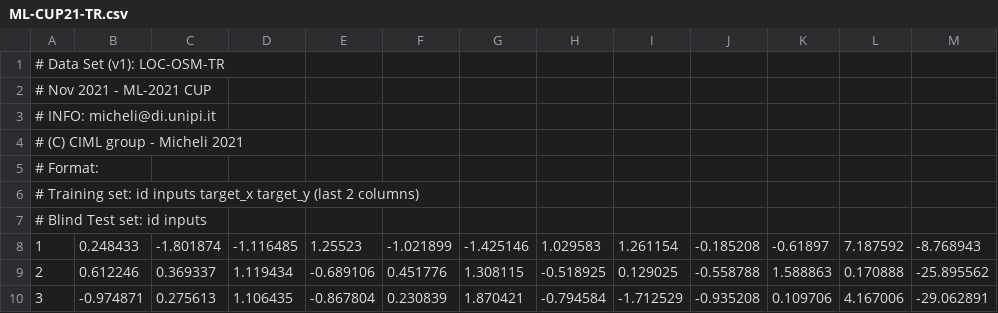
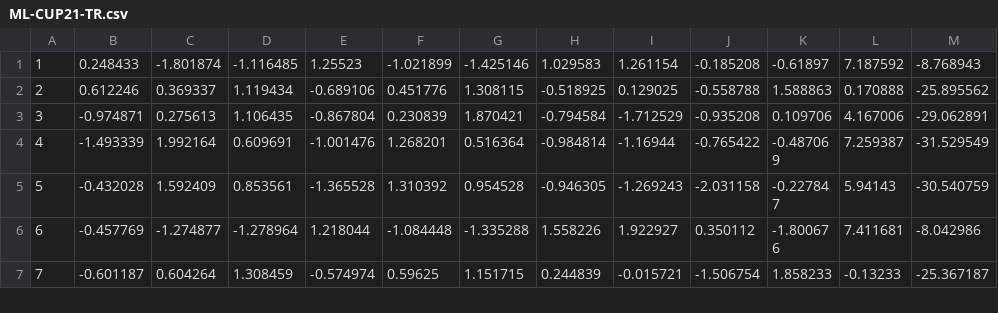
Before and after one commit to DWarez/CGQR, a CSV file: data/ML-CUP21-TR.csv, drawn as a sheet; only a part is shown; the shorter side is filled out with more unchanged rows.

```diff
--- a/data/ML-CUP21-TR.csv
+++ b/data/ML-CUP21-TR.csv
@@ -1,8 +1 @@
-# Data Set (v1): LOC-OSM-TR
-# Nov 2021 - ML-2021 CUP
-# INFO: micheli@di.unipi.it
-# (C) CIML group - Micheli 2021
-# Format:
-# Training set: id inputs target_x target_y (last 2 columns)
-# Blind Test set: id inputs
 1,0.248433,-1.801874,-1.116485,1.25523,-1.021899,-1.425146,1.029583,1.261154,-0.185208,-0.61897,7.187592,-8.768943
```
Also changed, not shown: data/ML-CUP21-TS.csv, 45 other files.
